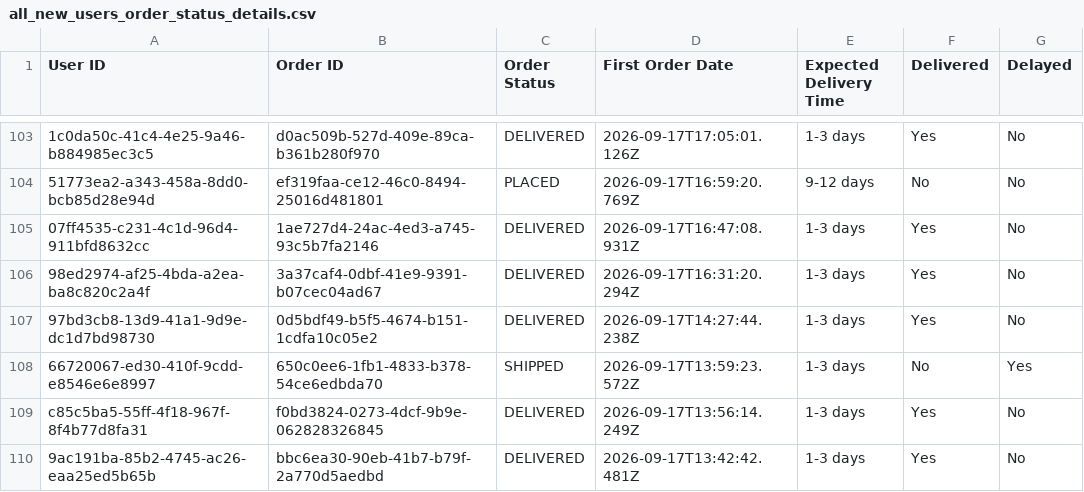
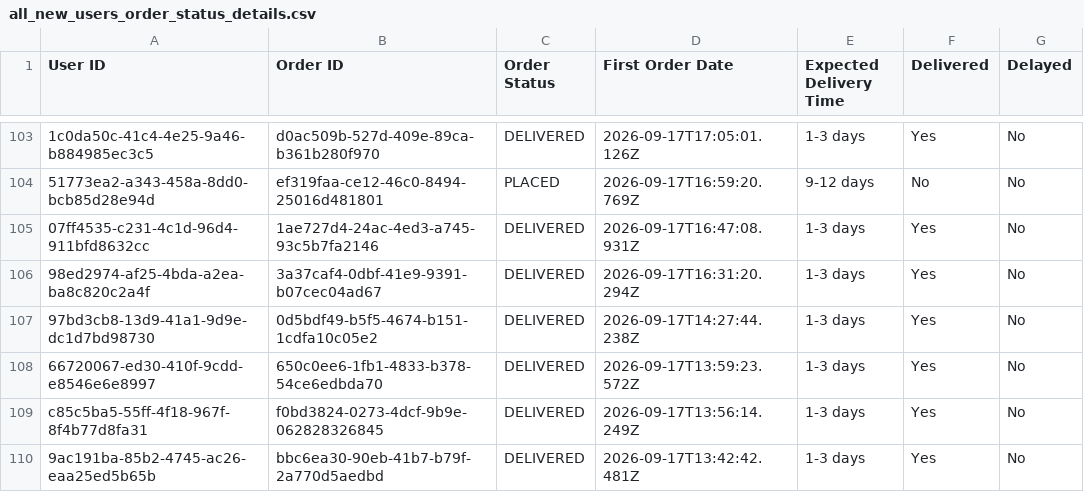
Before and after one commit to Amankr0402/Daily-Sales-Revenue-Report, a CSV file: data/all_new_users_order_status_details.csv, drawn as a sheet; only a part is shown, gaps mark what is left out; the diff names each change by its address in the sheet, - before the commit and + after, or states it on an @@ line.

```diff
--- a/data/all_new_users_order_status_details.csv
+++ b/data/all_new_users_order_status_details.csv
-C108 (Order Status): SHIPPED
+C108 (Order Status): DELIVERED
-F108 (Delivered): No
+F108 (Delivered): Yes
-G108 (Delayed): Yes
+G108 (Delayed): No
```
Also changed, not shown: data/active_sub_no_orders_details.csv, data/new_users_delivery_status_details.csv, 25 other files.
